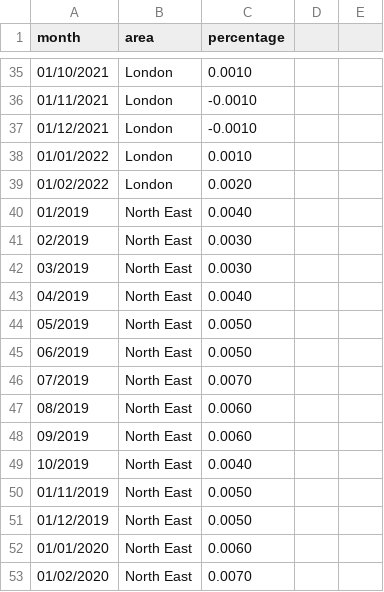
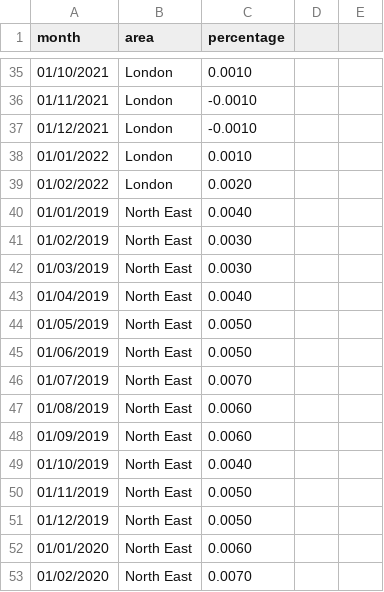
Before and after one commit to kleungkc/Data, a CSV file: london-private-rent-changes.csv, drawn as a sheet; only a part is shown, gaps mark what is left out.

Commit message:
Update london-private-rent-changes.csv

```diff
--- a/london-private-rent-changes.csv
+++ b/london-private-rent-changes.csv
@@ -39,12 +39,12 @@ month,area,percentage,,
 01/02/2022,London,0.0020,,
-01/2019,North East,0.0040,,
-02/2019,North East,0.0030,,
-03/2019,North East,0.0030,,
-04/2019,North East,0.0040,,
-05/2019,North East,0.0050,,
-06/2019,North East,0.0050,,
-07/2019,North East,0.0070,,
-08/2019,North East,0.0060,,
-09/2019,North East,0.0060,,
-10/2019,North East,0.0040,,
+01/01/2019,North East,0.0040,,
+01/02/2019,North East,0.0030,,
+01/03/2019,North East,0.0030,,
+01/04/2019,North East,0.0040,,
+01/05/2019,North East,0.0050,,
+01/06/2019,North East,0.0050,,
+01/07/2019,North East,0.0070,,
+01/08/2019,North East,0.0060,,
+01/09/2019,North East,0.0060,,
+01/10/2019,North East,0.0040,,
 01/11/2019,North East,0.0050,,
```
